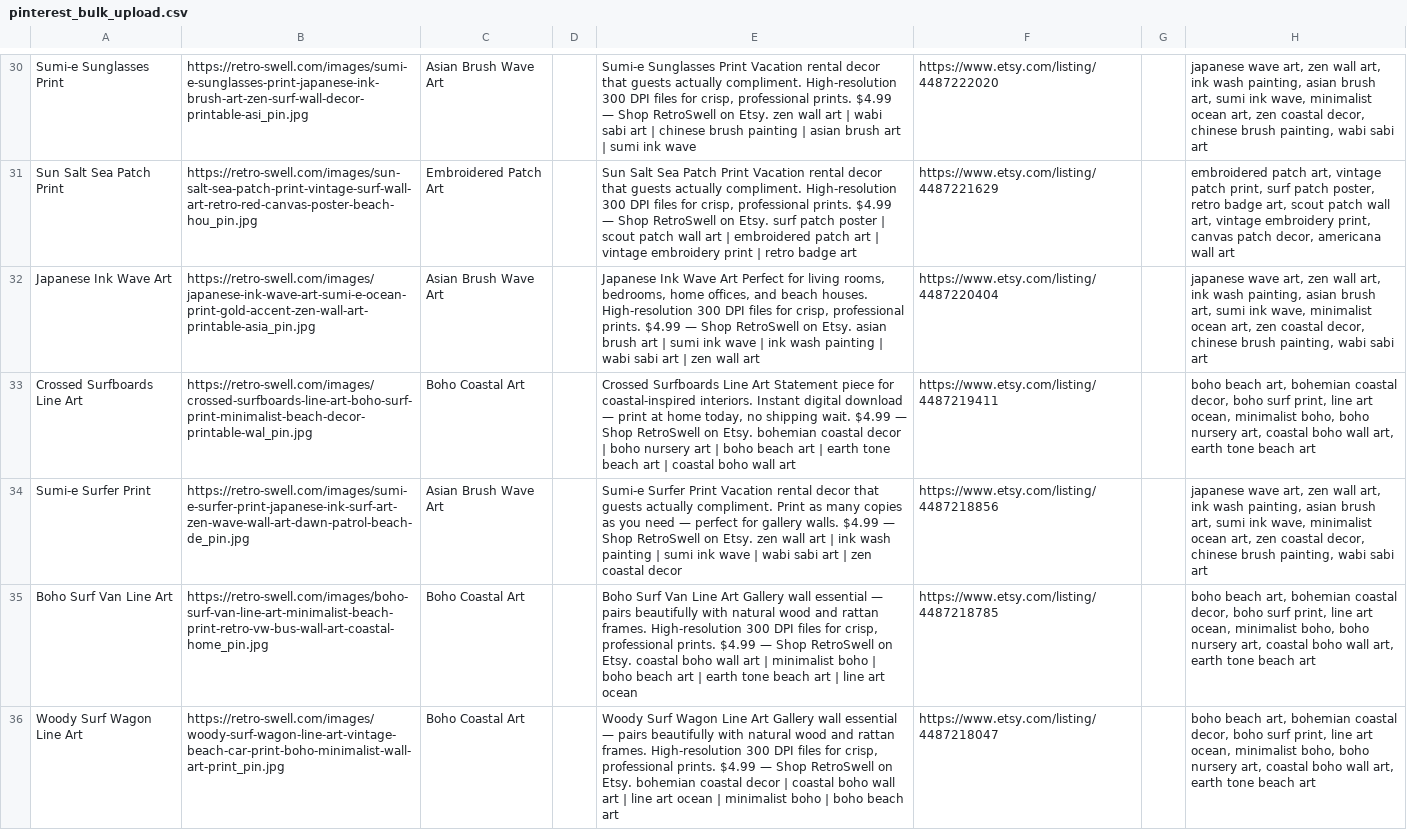
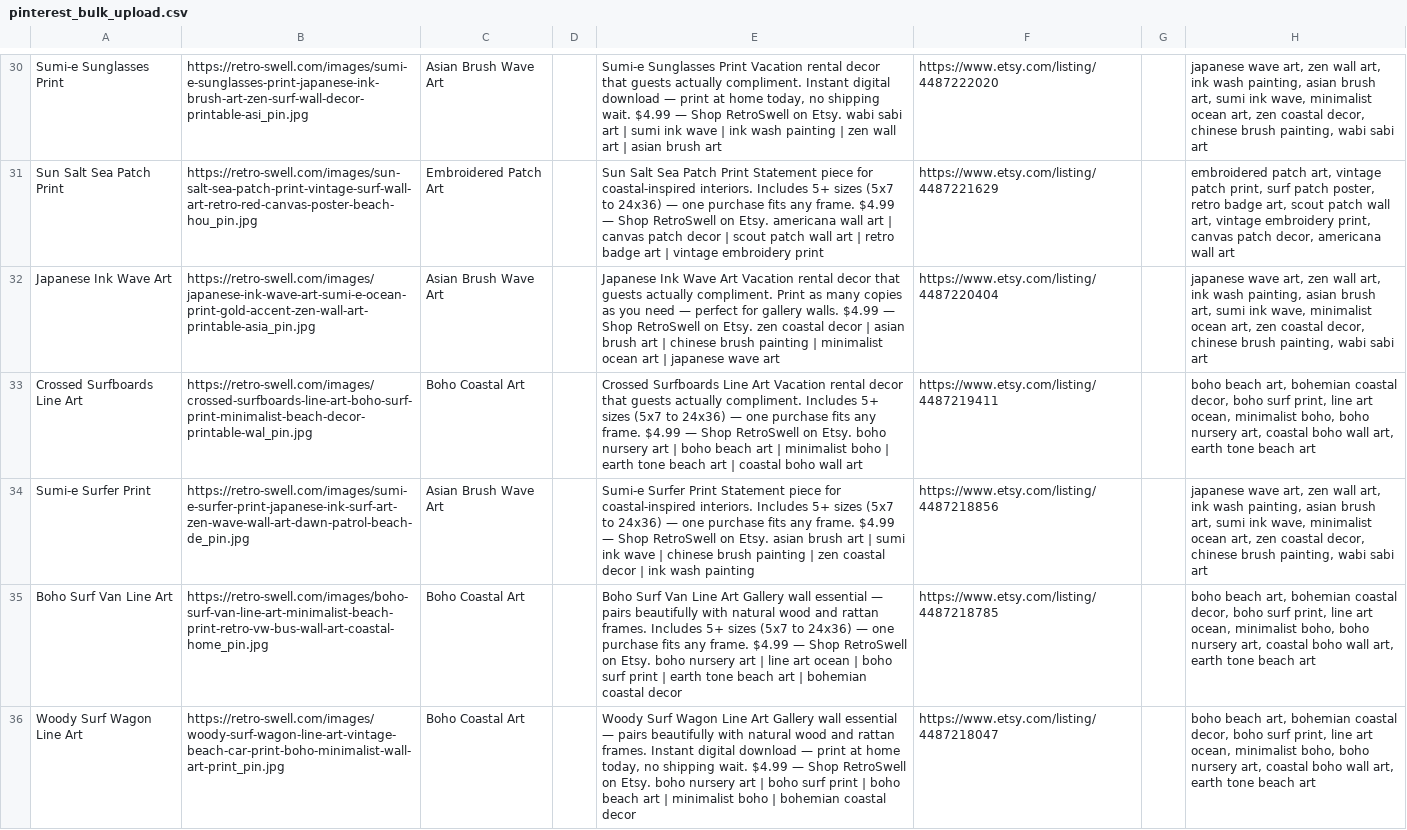
Before and after one commit to grantholt-byte/grantholt-byte.github.io, a CSV file: pinterest_bulk_upload.csv, drawn as a sheet; only a part is shown, gaps mark what is left out; the diff covers the shown part only; the diff names each change by its address in the sheet, - before the commit and + after, or states it on an @@ line.

```diff
--- a/pinterest_bulk_upload.csv
+++ b/pinterest_bulk_upload.csv
-E30: …actually compliment. High-resolution 300 DPI files for crisp, professional prints. $4.99 — Shop RetroSwell on Etsy. zen wall art | wabi sabi art | chinese brush painting | asian brush art | sumi ink wave
+E30: …actually compliment. Instant digital download — print at home today, no shipping wait. $4.99 — Shop RetroSwell on Etsy. wabi sabi art | sumi ink wave | ink wash painting | zen wall art | asian brush art
-E31: …Patch Print Vacation rental decor that guests actually compliment. High-resolution 300 DPI files for crisp, professional prints. $4.99 — Shop RetroSwell on Etsy. surf patch poster | scout patch wall art | embroidered patch art | vintage embroidery print | retro badge art
+E31: …Patch Print Statement piece for coastal-inspired interiors. Includes 5+ sizes (5x7 to 24x36) — one purchase fits any frame. $4.99 — Shop RetroSwell on Etsy. americana wall art | canvas patch decor | scout patch wall art | retro badge art | vintage embroidery print
-E32: …Wave Art Perfect for living rooms, bedrooms, home offices, and beach houses. High-resolution 300 DPI files for crisp, professional prints. $4.99 — Shop RetroSwell on Etsy. asian brush art | sumi ink wave | ink wash painting | wabi sabi art | zen wall art
+E32: …Wave Art Vacation rental decor that guests actually compliment. Print as many copies as you need — perfect for gallery walls. $4.99 — Shop RetroSwell on Etsy. zen coastal decor | asian brush art | chinese brush painting | minimalist ocean art | japanese wave art
-E33: …Line Art Statement piece for coastal-inspired interiors. Instant digital download — print at home today, no shipping wait. $4.99 — Shop RetroSwell on Etsy. bohemian coastal decor | boho nursery art | boho beach art | earth…
+E33: …Line Art Vacation rental decor that guests actually compliment. Includes 5+ sizes (5x7 to 24x36) — one purchase fits any frame. $4.99 — Shop RetroSwell on Etsy. boho nursery art | boho beach art | minimalist boho | earth…
-E34: …Surfer Print Vacation rental decor that guests actually compliment. Print as many copies as you need — perfect for gallery walls. $4.99 — Shop RetroSwell on Etsy. zen wall art | ink wash painting | sumi ink wave | wabi sabi art | zen coastal decor
+E34: …Surfer Print Statement piece for coastal-inspired interiors. Includes 5+ sizes (5x7 to 24x36) — one purchase fits any frame. $4.99 — Shop RetroSwell on Etsy. asian brush art | sumi ink wave | chinese brush painting | zen coastal decor | ink wash painting
-E35: …rattan frames. High-resolution 300 DPI files for crisp, professional prints. $4.99 — Shop RetroSwell on Etsy. coastal boho wall art | minimalist boho | boho beach art | earth tone beach art | line art ocean
+E35: …rattan frames. Includes 5+ sizes (5x7 to 24x36) — one purchase fits any frame. $4.99 — Shop RetroSwell on Etsy. boho nursery art | line art ocean | boho surf print | earth tone beach art | bohemian coastal decor
-E36: …rattan frames. High-resolution 300 DPI files for crisp, professional prints. $4.99 — Shop RetroSwell on Etsy. bohemian coastal decor | coastal boho wall art | line art ocean | minimalist boho | boho beach art
+E36: …rattan frames. Instant digital download — print at home today, no shipping wait. $4.99 — Shop RetroSwell on Etsy. boho nursery art | boho surf print | boho beach art | minimalist boho | bohemian coastal decor
```
Also changed, not shown: 155 edited cells elsewhere in this file, csv/seasonal.csv, csv/variant_1_room_preview.csv, 28 other files.
